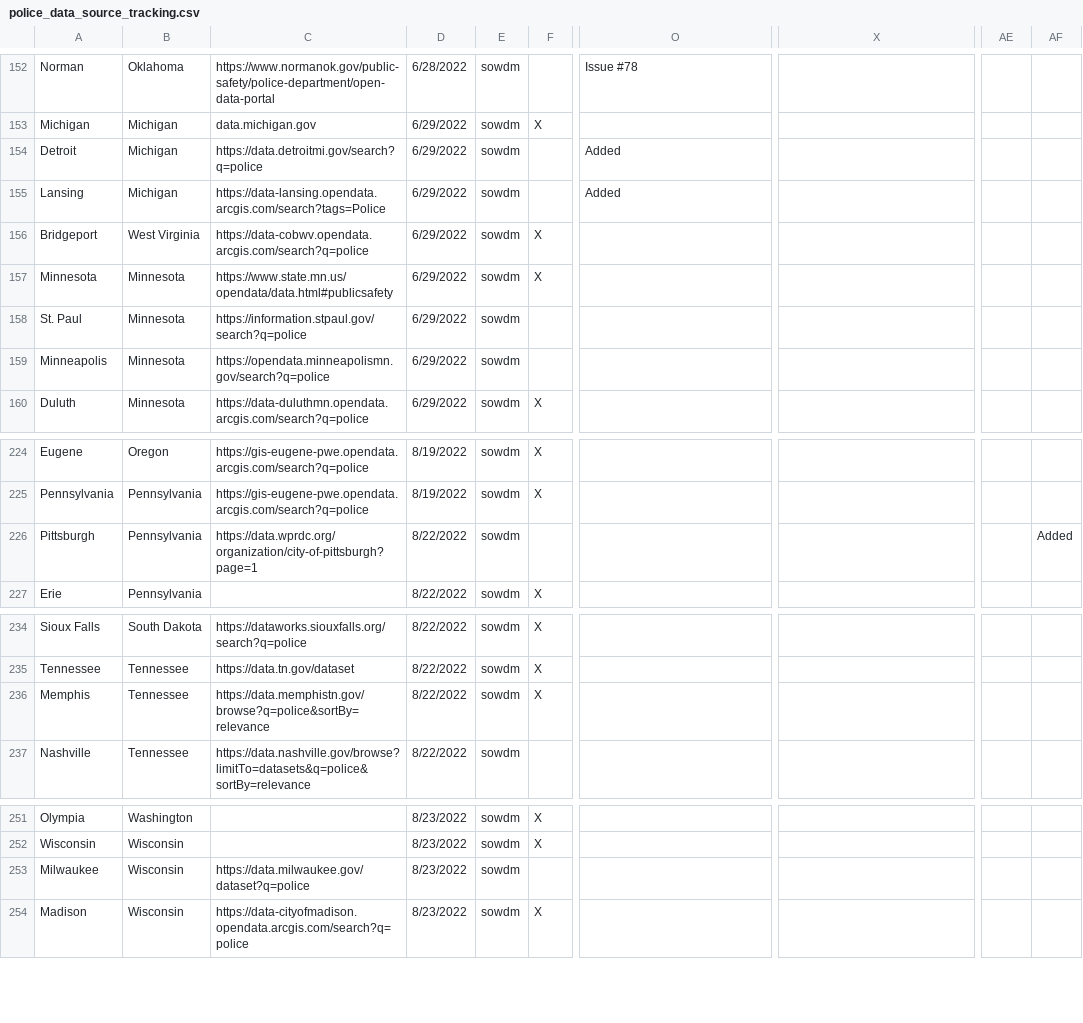
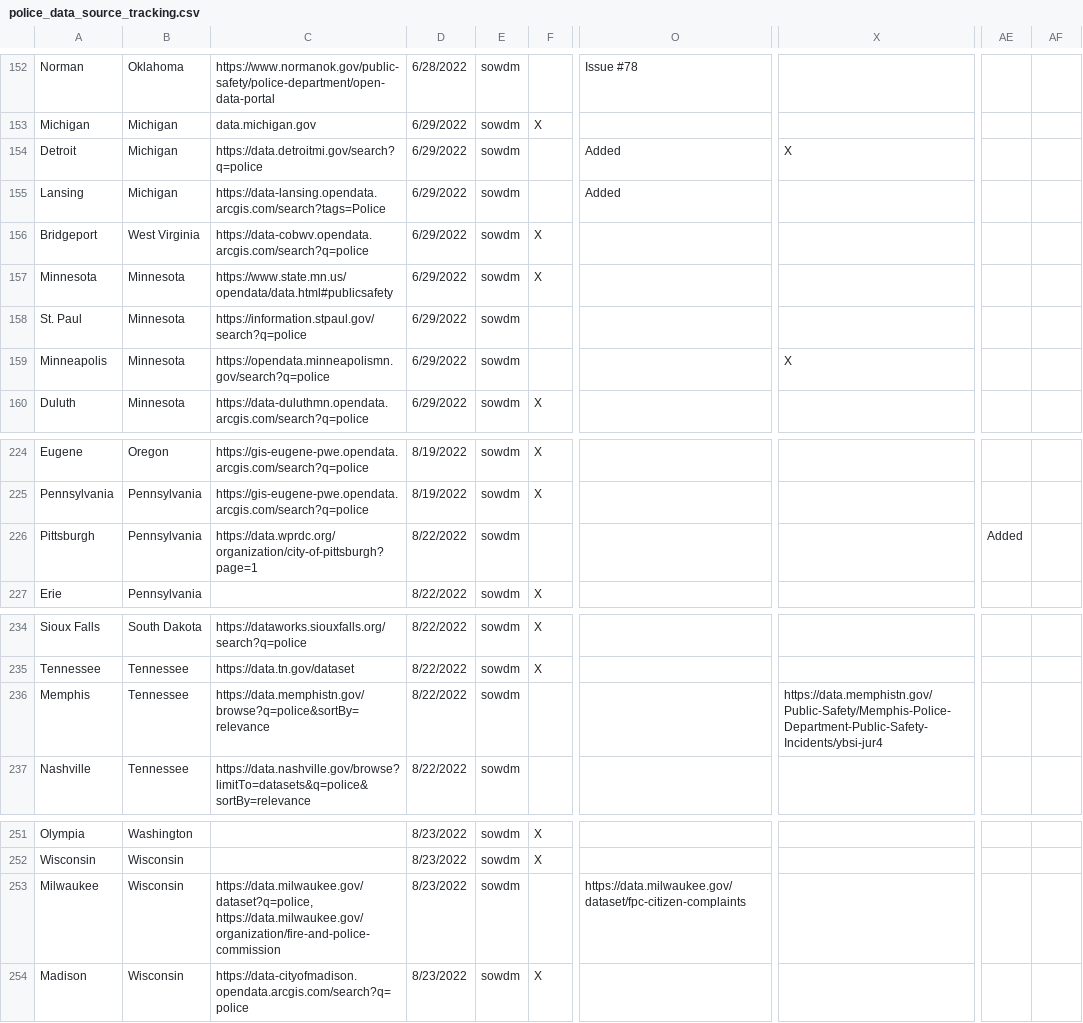
Before and after one commit to openpolicedata/opd-data, a CSV file: police_data_source_tracking.csv, drawn as a sheet; only a part is shown, gaps mark what is left out; the diff covers the shown part only; the diff names each change by its address in the sheet, - before the commit and + after, or states it on an @@ line.

```diff
--- a/police_data_source_tracking.csv
+++ b/police_data_source_tracking.csv
-X154: (empty)
+X154: X
-X159: (empty)
+X159: X
-AE226: (empty)
+AE226: Added
-AF226: Added
+AF226: (empty)
-F236: X
+F236: (empty)
-X236: (empty)
+X236: https://data.memphistn.gov/Public-Safety/Memphis-Police-Department-Public-Safety-Incidents/ybsi-jur4
-C253: https://data.milwaukee.gov/dataset?q=police
+C253: https://data.milwaukee.gov/dataset?q=police, https://data.milwaukee.gov/organization/fire-and-police-commission
-O253: (empty)
+O253: https://data.milwaukee.gov/dataset/fpc-citizen-complaints
```
Also changed, not shown: 5 added rows and 32 edited cells elsewhere in this file.
